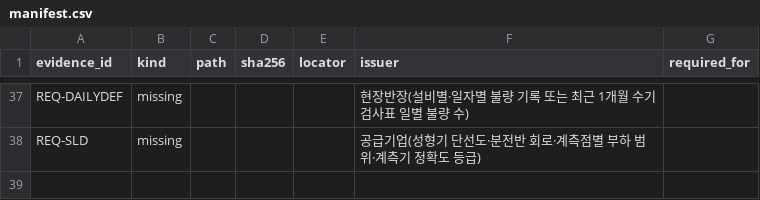
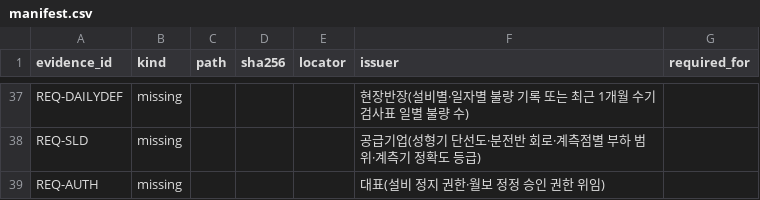
Before and after one commit to ninestonelee/ax-consultant-module3, a CSV file: 실습_D마스크_sf/manifest.csv, drawn as a sheet; only a part is shown, gaps mark what is left out; the diff names each change by its address in the sheet, - before the commit and + after, or states it on an @@ line.

```diff
--- a/실습_D마스크_sf/manifest.csv
+++ b/실습_D마스크_sf/manifest.csv
+row 39: REQ-AUTH | missing |  |  |  | 대표(설비 정지 권한·월보 정정 승인 권한 위임)
```
Also changed, not shown: 19 other files.
